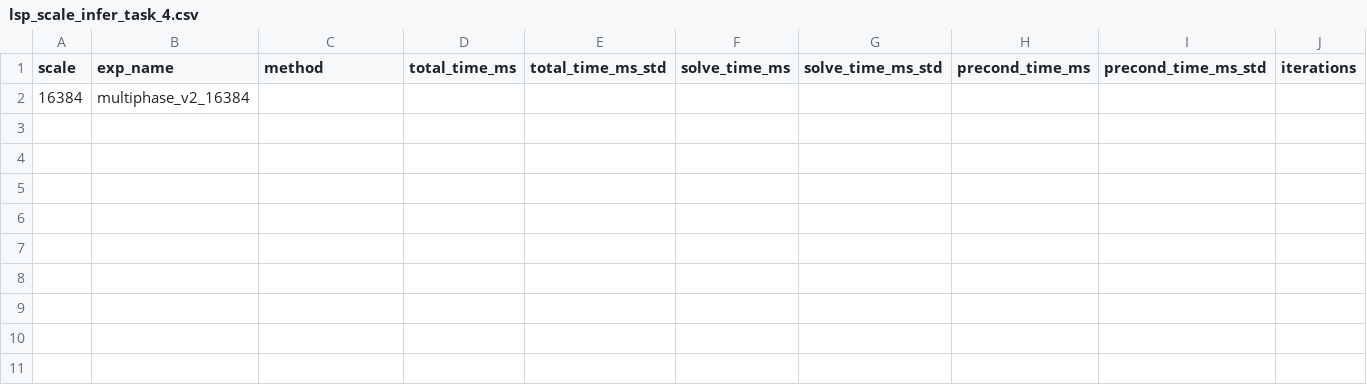
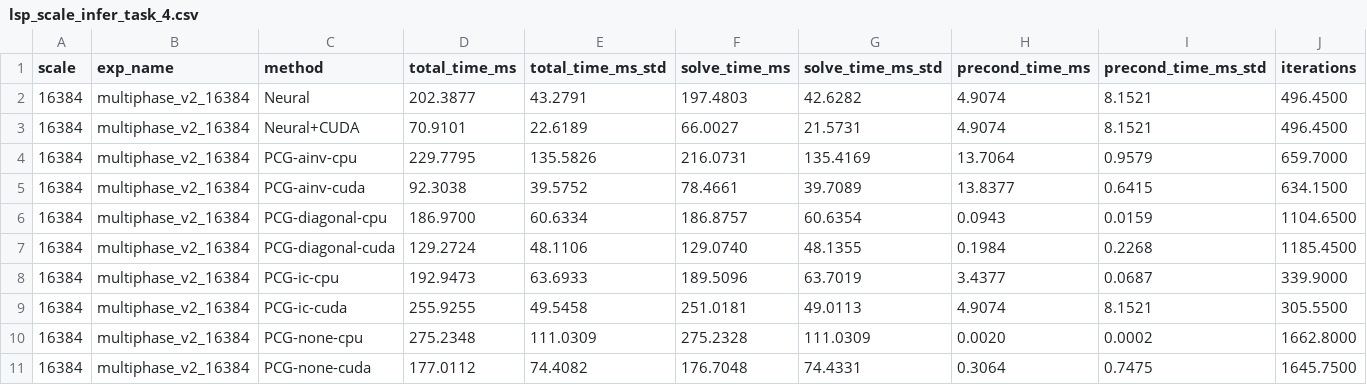
Before and after one commit to osbo/fluid-sim, a CSV file: Assets/Scripts/results/lsp_scale_infer_task_4.csv, drawn as a sheet; only a part is shown; removed rows and columns are numbered as before the commit, all else as after; rows hold the shown columns only; the diff names each change by its address in the sheet, - before the commit and + after, or states it on an @@ line.

```diff
--- a/Assets/Scripts/results/lsp_scale_infer_task_4.csv
+++ b/Assets/Scripts/results/lsp_scale_infer_task_4.csv
-row 2: 16384 | multiphase_v2_16384
+row 2: 16384 | multiphase_v2_16384 | Neural | 202.3877 | 43.2791 | 197.4803 | 42.6282 | 4.9074 | 8.1521 | 496.4500
+row 3: 16384 | multiphase_v2_16384 | Neural+CUDA | 70.9101 | 22.6189 | 66.0027 | 21.5731 | 4.9074 | 8.1521 | 496.4500
+row 4: 16384 | multiphase_v2_16384 | PCG-ainv-cpu | 229.7795 | 135.5826 | 216.0731 | 135.4169 | 13.7064 | 0.9579 | 659.7000
+row 5: 16384 | multiphase_v2_16384 | PCG-ainv-cuda | 92.3038 | 39.5752 | 78.4661 | 39.7089 | 13.8377 | 0.6415 | 634.1500
+row 6: 16384 | multiphase_v2_16384 | PCG-diagonal-cpu | 186.9700 | 60.6334 | 186.8757 | 60.6354 | 0.0943 | 0.0159 | 1104.6500
+row 7: 16384 | multiphase_v2_16384 | PCG-diagonal-cuda | 129.2724 | 48.1106 | 129.0740 | 48.1355 | 0.1984 | 0.2268 | 1185.4500
+row 8: 16384 | multiphase_v2_16384 | PCG-ic-cpu | 192.9473 | 63.6933 | 189.5096 | 63.7019 | 3.4377 | 0.0687 | 339.9000
+row 9: 16384 | multiphase_v2_16384 | PCG-ic-cuda | 255.9255 | 49.5458 | 251.0181 | 49.0113 | 4.9074 | 8.1521 | 305.5500
+row 10: 16384 | multiphase_v2_16384 | PCG-none-cpu | 275.2348 | 111.0309 | 275.2328 | 111.0309 | 0.0020 | 0.0002 | 1662.8000
+row 11: 16384 | multiphase_v2_16384 | PCG-none-cuda | 177.0112 | 74.4082 | 176.7048 | 74.4331 | 0.3064 | 0.7475 | 1645.7500
```
Also changed, not shown: Assets/Scripts/results/lsp_scale_infer_raw/all_infer_sweep_multiphase_v2_8192_6.csv, Assets/Scripts/results/lsp_scale_infer_task_0.csv, 24 other files.
